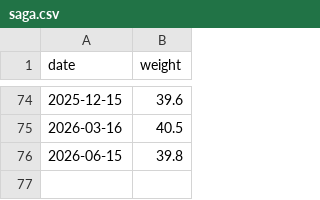
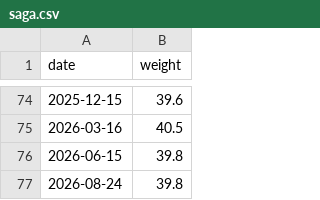
Before and after one commit to mcanouil/labrador-retriever-growth, a CSV file: data/saga.csv, drawn as a sheet; only a part is shown, gaps mark what is left out.

Commit message:
chore: update saga.csv

```diff
--- a/data/saga.csv
+++ b/data/saga.csv
@@ -76 +76,2 @@ date,weight
 2026-06-15,39.8
+2026-08-24,39.8
```
